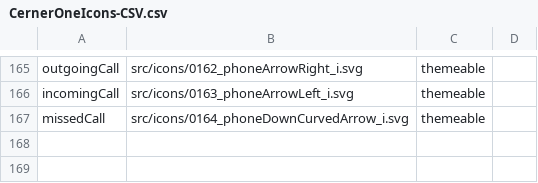
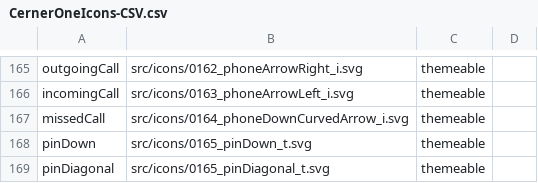
Before and after one commit to oracle-samples/one-cerner-style-icons, a CSV file: src/CernerOneIcons-CSV.csv, drawn as a sheet; only a part is shown, gaps mark what is left out.

Commit message:
Icons Added
pinDown
pinDiagonal

```diff
--- a/src/CernerOneIcons-CSV.csv
+++ b/src/CernerOneIcons-CSV.csv
@@ -167 +167,3 @@ incomingCall,src/icons/0163_phoneArrowLeft_i.svg,themeable ,
 missedCall,src/icons/0164_phoneDownCurvedArrow_i.svg,themeable ,
+pinDown,src/icons/0165_pinDown_t.svg,themeable ,
+pinDiagonal,src/icons/0165_pinDiagonal_t.svg,themeable ,
```
Also changed, not shown: 4 other files.
